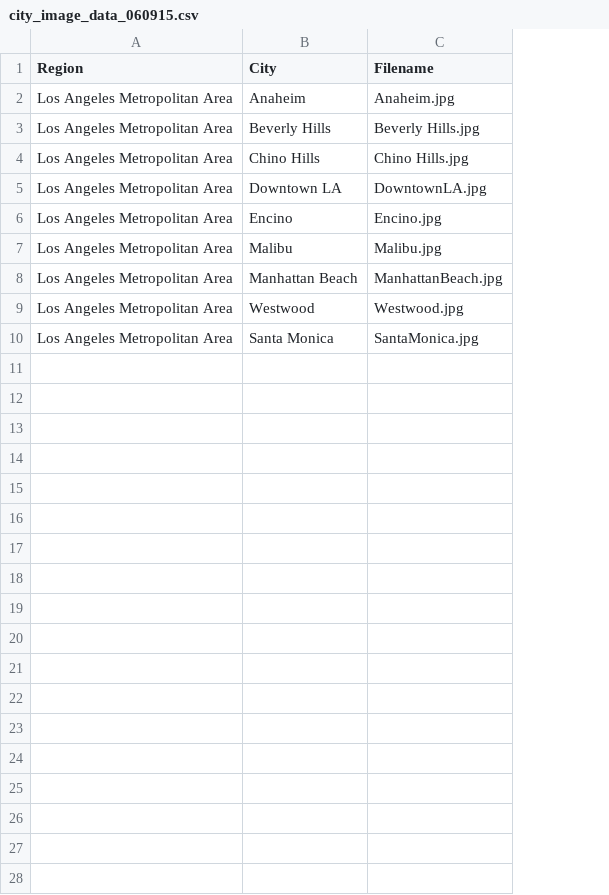
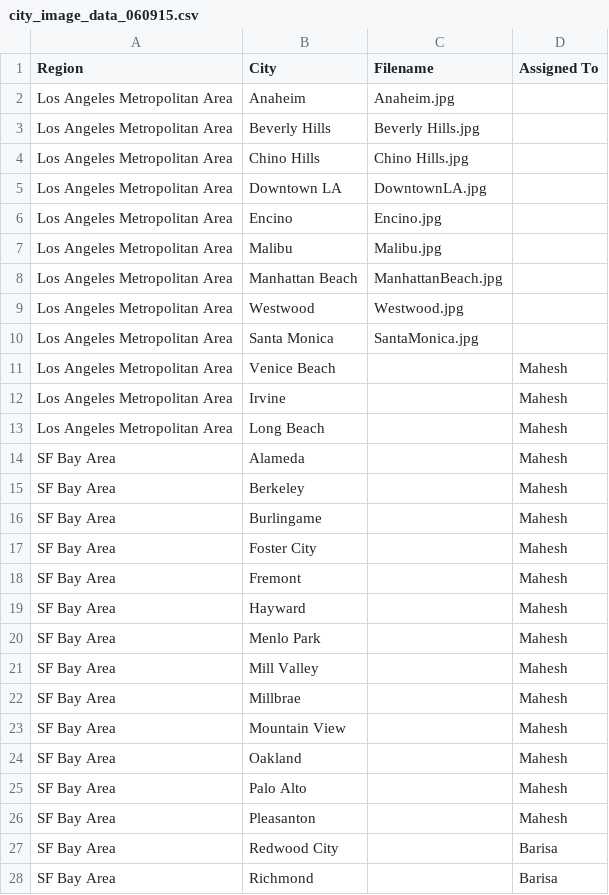
Before and after one commit to sdbmich1/plumboard, a CSV file: db/city_image_data_060915.csv, drawn as a sheet; only a part is shown; the diff covers the shown part only; the diff names each change by its address in the sheet, - before the commit and + after, or states it on an @@ line.

```diff
--- a/db/city_image_data_060915.csv
+++ b/db/city_image_data_060915.csv
+column D (Assigned To), empty
+row 11: Los Angeles Metropolitan Area | Venice Beach |  | Mahesh
+row 12: Los Angeles Metropolitan Area | Irvine |  | Mahesh
+row 13: Los Angeles Metropolitan Area | Long Beach |  | Mahesh
+row 14: SF Bay Area | Alameda |  | Mahesh
+row 15: SF Bay Area | Berkeley |  | Mahesh
+row 16: SF Bay Area | Burlingame |  | Mahesh
+row 17: SF Bay Area | Foster City |  | Mahesh
+row 18: SF Bay Area | Fremont |  | Mahesh
+row 19: SF Bay Area | Hayward |  | Mahesh
+row 20: SF Bay Area | Menlo Park |  | Mahesh
+row 21: SF Bay Area | Mill Valley |  | Mahesh
+row 22: SF Bay Area | Millbrae |  | Mahesh
+row 23: SF Bay Area | Mountain View |  | Mahesh
+row 24: SF Bay Area | Oakland |  | Mahesh
+row 25: SF Bay Area | Palo Alto |  | Mahesh
+row 26: SF Bay Area | Pleasanton |  | Mahesh
+row 27: SF Bay Area | Redwood City |  | Barisa
+row 28: SF Bay Area | Richmond |  | Barisa
```
Also changed, not shown: 48 added rows elsewhere in this file, 46 other files.
